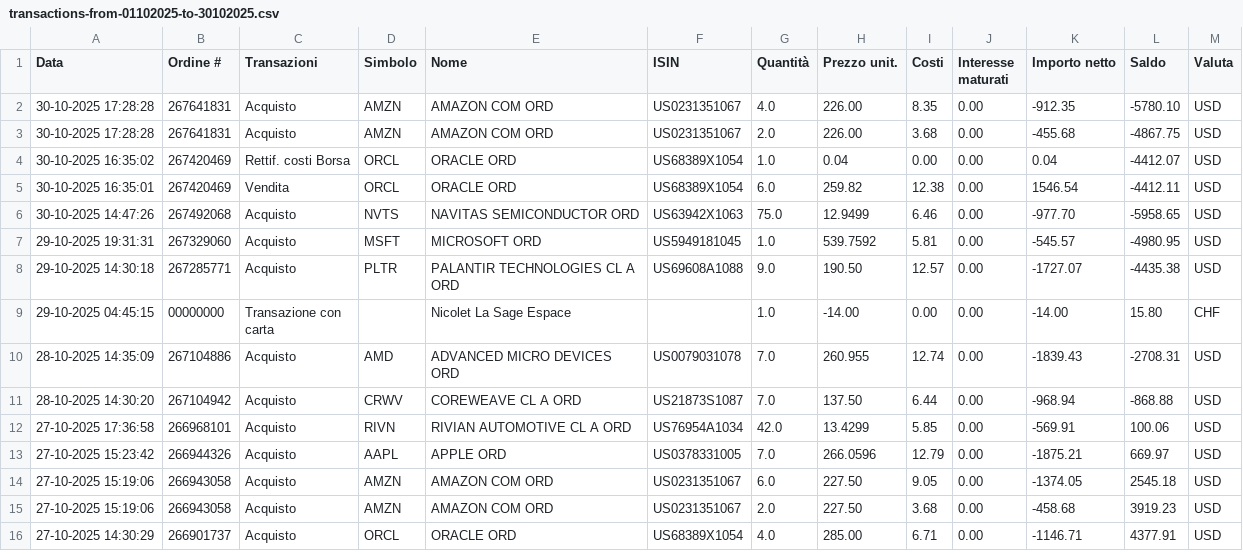
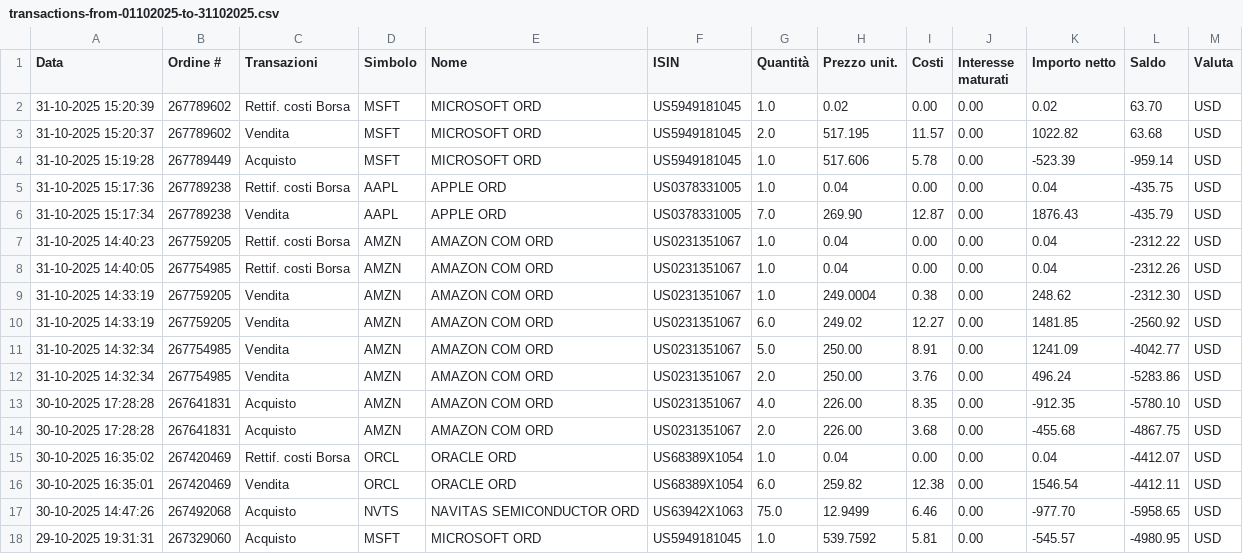
Before and after one commit to rressi/my-portfolio-notebooks, a CSV file: data/transactions-from-01102025-to-31102025.csv (was data/transactions-from-01102025-to-30102025.csv), drawn as a sheet; only a part is shown; the shorter side is filled out with more unchanged rows.

```diff
--- a/data/transactions-from-01102025-to-30102025.csv
+++ b/data/transactions-from-01102025-to-31102025.csv
@@ -1,2 +1,13 @@
 Data;Ordine #;Transazioni;Simbolo;Nome;ISIN;Quantità;Prezzo unit.;Costi;Interesse maturati;Importo netto;Saldo;Valuta
+31-10-2025 15:20:39;267789602;Rettif. costi Borsa;MSFT;"MICROSOFT ORD";US5949181045;1.0;0.02;0.00;0.00;0.02;63.70;USD
+31-10-2025 15:20:37;267789602;Vendita;MSFT;"MICROSOFT ORD";US5949181045;2.0;517.195;11.57;0.00;1022.82;63.68;USD
+31-10-2025 15:19:28;267789449;Acquisto;MSFT;"MICROSOFT ORD";US5949181045;1.0;517.606;5.78;0.00;-523.39;-959.14;USD
+31-10-2025 15:17:36;267789238;Rettif. costi Borsa;AAPL;"APPLE ORD";US0378331005;1.0;0.04;0.00;0.00;0.04;-435.75;USD
+31-10-2025 15:17:34;267789238;Vendita;AAPL;"APPLE ORD";US0378331005;7.0;269.90;12.87;0.00;1876.43;-435.79;USD
+31-10-2025 14:40:23;267759205;Rettif. costi Borsa;AMZN;"AMAZON COM ORD";US0231351067;1.0;0.04;0.00;0.00;0.04;-2312.22;USD
+31-10-2025 14:40:05;267754985;Rettif. costi Borsa;AMZN;"AMAZON COM ORD";US0231351067;1.0;0.04;0.00;0.00;0.04;-2312.26;USD
+31-10-2025 14:33:19;267759205;Vendita;AMZN;"AMAZON COM ORD";US0231351067;1.0;249.0004;0.38;0.00;248.62;-2312.30;USD
+31-10-2025 14:33:19;267759205;Vendita;AMZN;"AMAZON COM ORD";US0231351067;6.0;249.02;12.27;0.00;1481.85;-2560.92;USD
+31-10-2025 14:32:34;267754985;Vendita;AMZN;"AMAZON COM ORD";US0231351067;5.0;250.00;8.91;0.00;1241.09;-4042.77;USD
+31-10-2025 14:32:34;267754985;Vendita;AMZN;"AMAZON COM ORD";US0231351067;2.0;250.00;3.76;0.00;496.24;-5283.86;USD
 30-10-2025 17:28:28;267641831;Acquisto;AMZN;"AMAZON COM ORD";US0231351067;4.0;226.00;8.35;0.00;-912.35;-5780.10;USD
```
Also changed, not shown: 40 other files.
